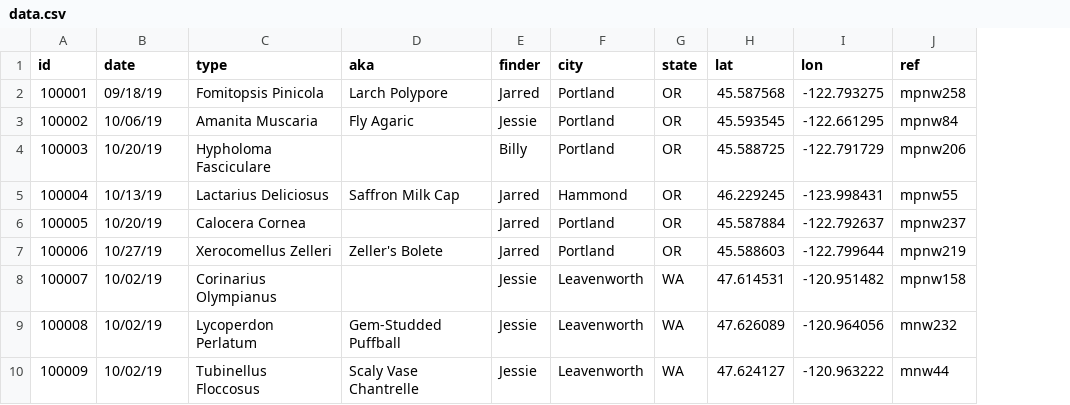
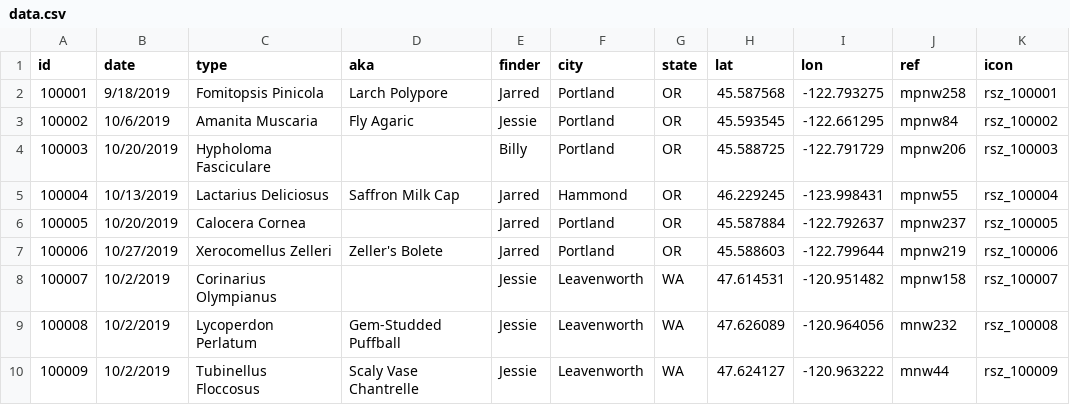
Before and after one commit to jarred104/fungi, a CSV file: data.csv, drawn as a sheet; the diff names each change by its address in the sheet, - before the commit and + after, or states it on an @@ line.

```diff
--- a/data.csv
+++ b/data.csv
+column K (icon), rows 2-10: rsz_100001 | rsz_100002 | rsz_100003 | rsz_100004 | rsz_100005 | rsz_100006 | rsz_100007 | rsz_100008 | rsz_100009
-B2 (date): 09/18/19
+B2 (date): 9/18/2019
-B3 (date): 10/06/19
+B3 (date): 10/6/2019
-B4 (date): 10/20/19
+B4 (date): 10/20/2019
-B5 (date): 10/13/19
+B5 (date): 10/13/2019
-B6 (date): 10/20/19
+B6 (date): 10/20/2019
-B7 (date): 10/27/19
+B7 (date): 10/27/2019
-B8:B10 (date): 10/02/19
+B8:B10 (date): 10/2/2019
```
Also changed, not shown: 3 other files.
